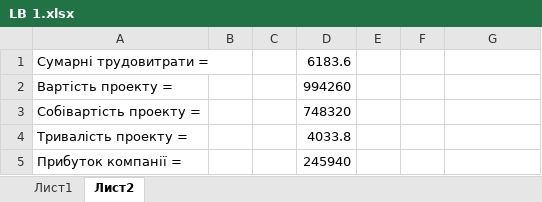
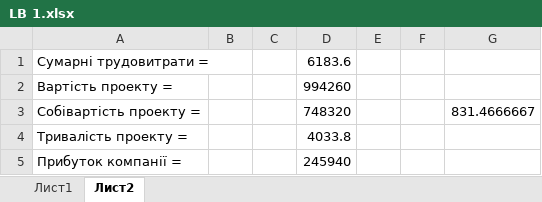
Before and after one commit to rezere/1.1, an Excel workbook: Economica/LB 1.xlsx, sheet Лист2, drawn as a sheet; values as stored, in another font and other column widths than the file's, no borders; the diff names each change by its address in the sheet, - before the commit and + after, or states it on an @@ line.

```diff
--- a/Economica/LB 1.xlsx (sheet Лист2)
+++ b/Economica/LB 1.xlsx (sheet Лист2)
-G3: (empty)
+G3: 831.4666667
```
Also changed, not shown: 38 other files.
